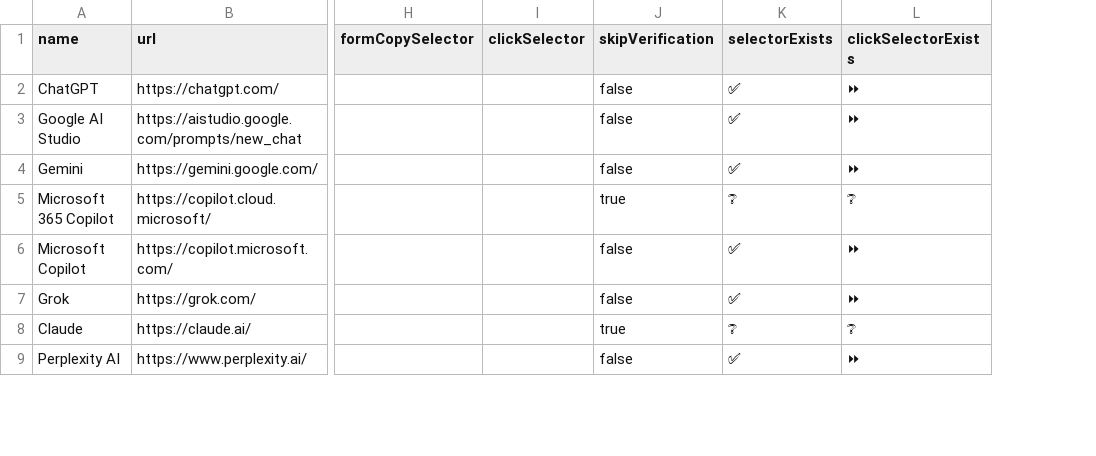
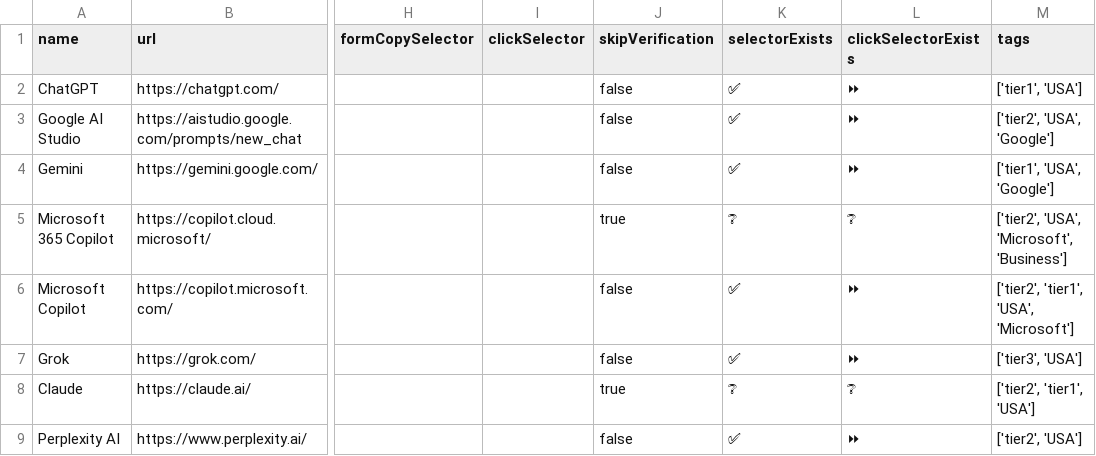
Before and after one commit to codecrafter97/ai-website-selectors, a CSV file: ai-website-selectors.csv, drawn as a sheet; only a part is shown, gaps mark what is left out; the diff names each change by its address in the sheet, - before the commit and + after, or states it on an @@ line.

Commit message:
Update ai-website-selectors.csv

```diff
--- a/ai-website-selectors.csv
+++ b/ai-website-selectors.csv
+column M (tags), rows 2-9: ['tier1', 'USA'] | ['tier2', 'USA', 'Google'] | ['tier1', 'USA', 'Google'] | ['tier2', 'USA', 'Microsoft', 'Business'] | ['tier2', 'tier1', 'USA', 'Microsoft'] | ['tier3', 'USA'] | ['tier2', 'tier1', 'USA'] | ['tier2', 'USA']
```
